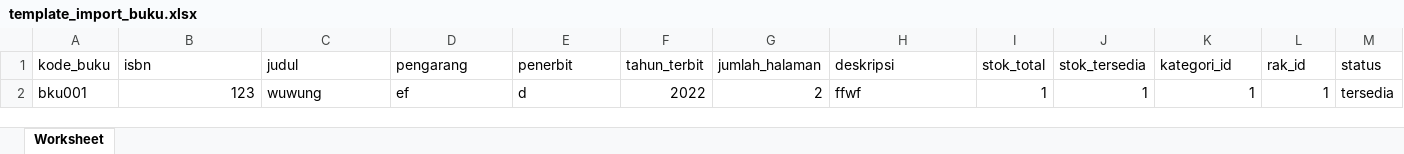
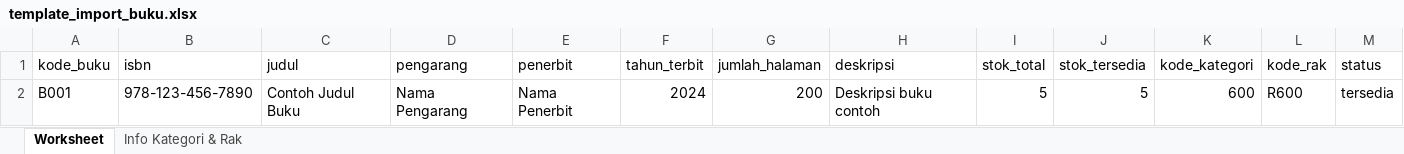
Before and after one commit to Fellix666/Perpustakaan, an Excel workbook: public/template/template_import_buku.xlsx, sheet Worksheet, drawn as a sheet; values as stored, in another font and other column widths than the file's, no borders; removed rows and columns are numbered as before the commit, all else as after; the diff names each change by its address in the sheet, - before the commit and + after, or states it on an @@ line.

```diff
--- a/public/template/template_import_buku.xlsx (sheet Worksheet)
+++ b/public/template/template_import_buku.xlsx (sheet Worksheet)
+sheet tab: Info Kategori & Rak
-K1: kategori_id
+K1: kode_kategori
-L1: rak_id
+L1: kode_rak
-row 2: bku001 | 123 | wuwung | ef | d | 2022 | 2 | ffwf | 1 | 1 | 1 | 1 | tersedia
+row 2: B001 | 978-123-456-7890 | Contoh Judul Buku | Nama Pengarang | Nama Penerbit | 2024 | 200 | Deskripsi buku contoh | 5 | 5 | 600 | R600 | tersedia
```
Also changed, not shown: 30 other files.
